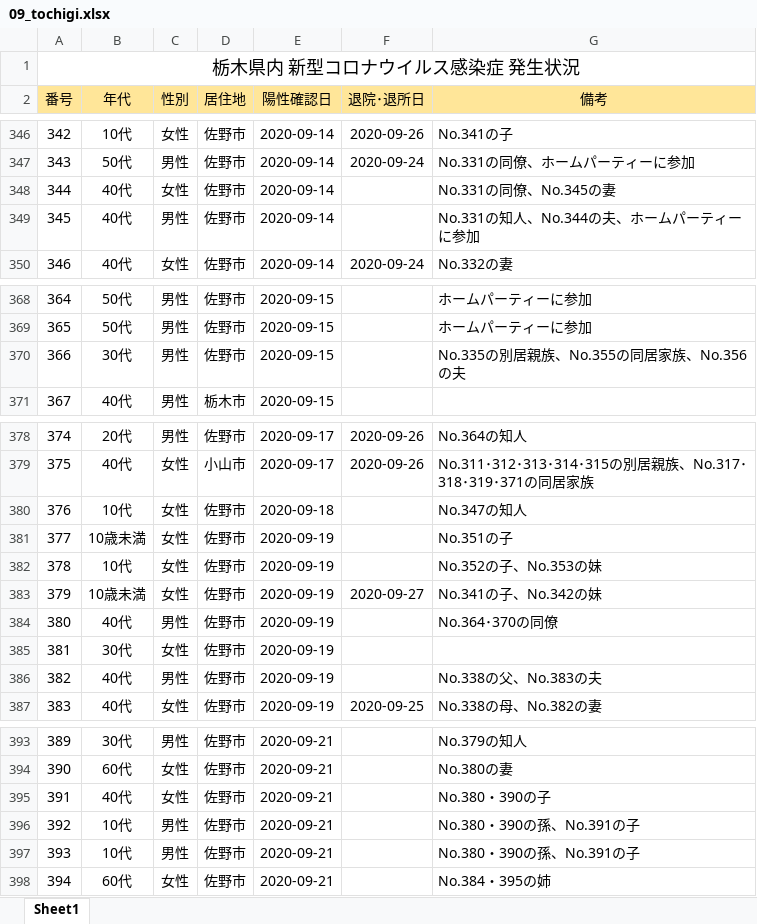
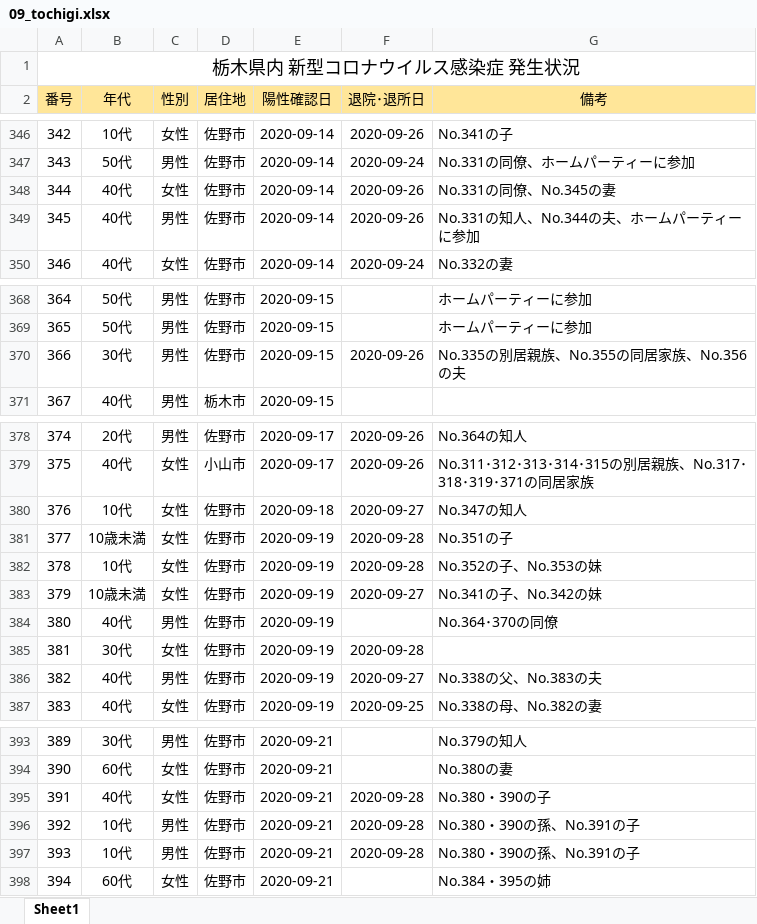
Before and after one commit to CalicoKater/covid-19, an Excel workbook: work/09_tochigi.xlsx, sheet Sheet1, drawn as a sheet; only a part is shown, gaps mark what is left out; values as stored, in another font and other column widths than the file's, no borders; charts and pictures not drawn; the diff names each change by its address in the sheet, - before the commit and + after, or states it on an @@ line.

```diff
--- a/work/09_tochigi.xlsx (sheet Sheet1)
+++ b/work/09_tochigi.xlsx (sheet Sheet1)
-F348:F349 (退院･退所日): (empty)
+F348:F349 (退院･退所日): 2020-09-26
-F370 (退院･退所日): (empty)
+F370 (退院･退所日): 2020-09-26
-F380 (退院･退所日): (empty)
+F380 (退院･退所日): 2020-09-27
-F381:F382 (退院･退所日): (empty)
+F381:F382 (退院･退所日): 2020-09-28
-F385 (退院･退所日): (empty)
+F385 (退院･退所日): 2020-09-28
-F386 (退院･退所日): (empty)
+F386 (退院･退所日): 2020-09-27
-F395:F397 (退院･退所日): (empty)
+F395:F397 (退院･退所日): 2020-09-28
```
Also changed, not shown: 14 other files.
